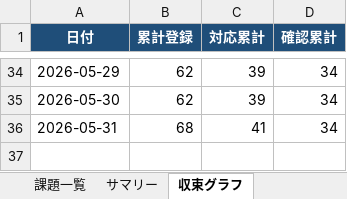
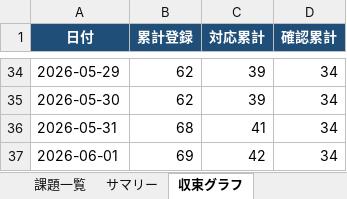
Before and after one commit to JJ1XGO/findsummits, an Excel workbook: mgmt/tracker/reports/issues_export.xlsx, sheet 収束グラフ, drawn as a sheet; only a part is shown, gaps mark what is left out; values as stored, in another font and other column widths than the file's, no borders; charts and pictures not drawn; the diff names each change by its address in the sheet, - before the commit and + after, or states it on an @@ line.

```diff
--- a/mgmt/tracker/reports/issues_export.xlsx (sheet 収束グラフ)
+++ b/mgmt/tracker/reports/issues_export.xlsx (sheet 収束グラフ)
+row 37: 2026-06-01 | 69 | 42 | 34
```
Also changed, not shown: sheet 課題一覧, sheet サマリー, charts or pictures, 1 other file.
